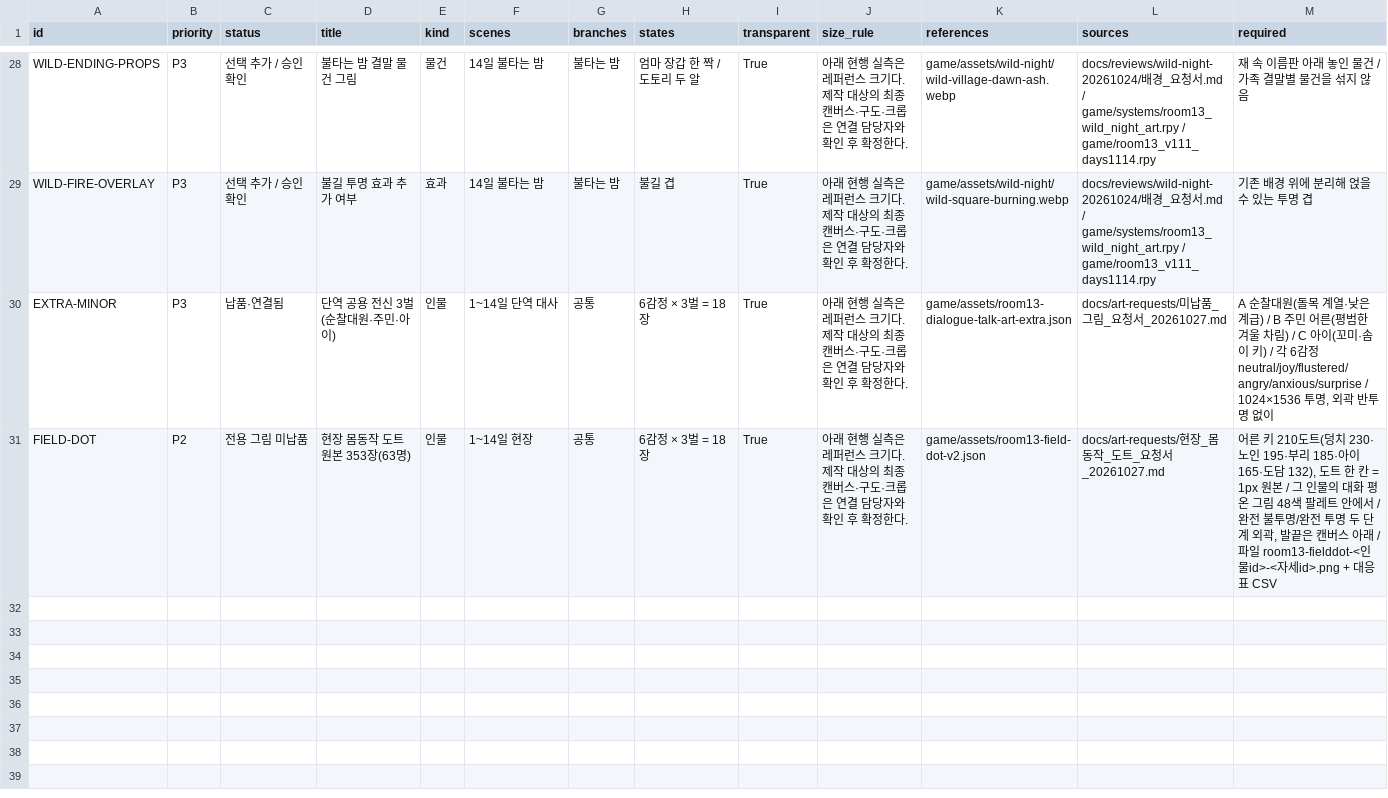
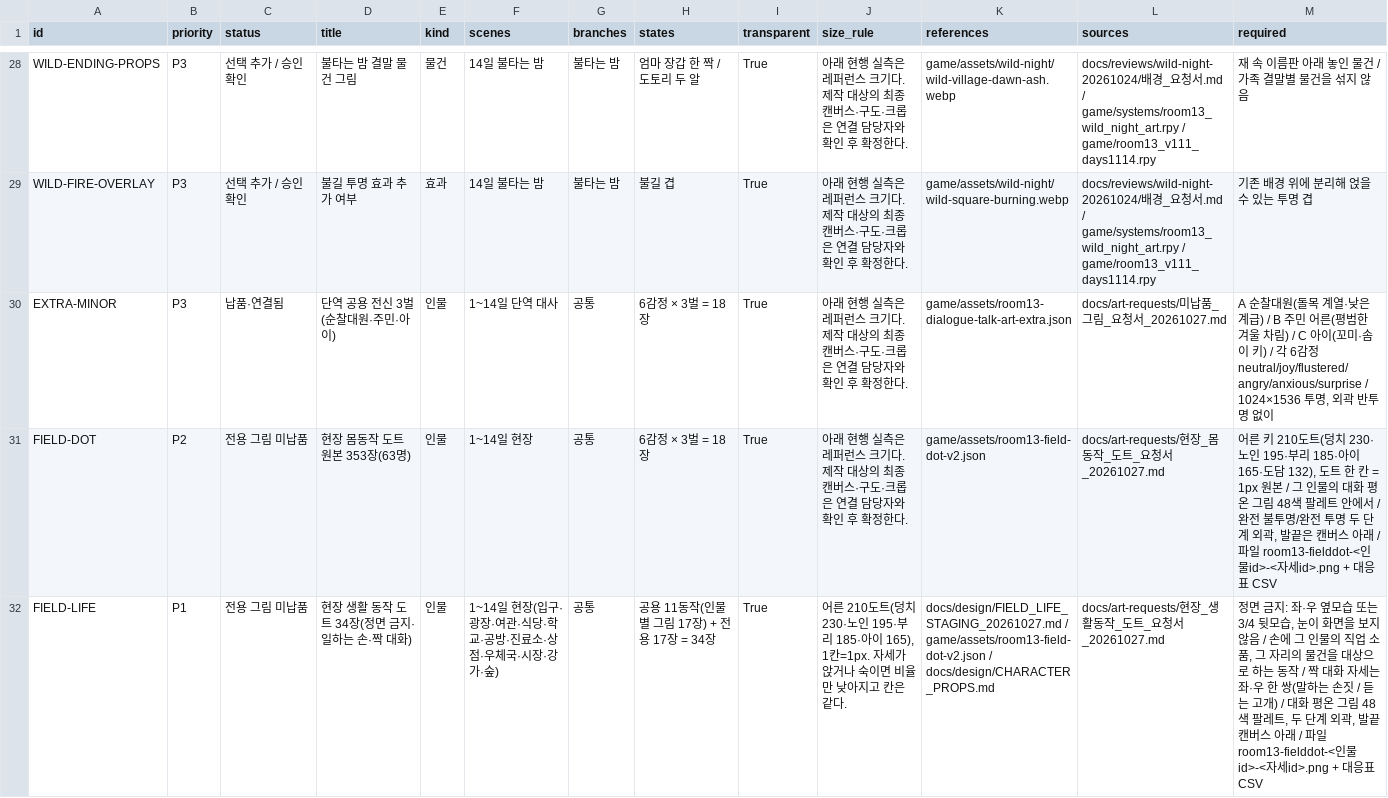
Before and after one commit to kkhkkh20-bit/daaegame, a CSV file: experiments/renpy-ch1/docs/art-requests/requests.csv, drawn as a sheet; only a part is shown, gaps mark what is left out; rows hold the shown columns only; the diff names each change by its address in the sheet, - before the commit and + after, or states it on an @@ line.

```diff
--- a/experiments/renpy-ch1/docs/art-requests/requests.csv
+++ b/experiments/renpy-ch1/docs/art-requests/requests.csv
+row 32: FIELD-LIFE | P1 | 전용 그림 미납품 | 현장 생활 동작 도트 34장(정면 금지·일하는 손·짝 대화) | 인물 | 1~14일 현장(입구·광장·여관·식당·학교·공방·진료소·상점·우체국·시장·강가·숲) | 공통 | 공용 11동작(인물별 그림 17장) + 전용 17장 = 34장 | True | 어른 210도트(덩치 230·노인 195·부리 185·아이 165), 1칸=1px. 자세가 앉거나 숙이면 비율만 낮아지고 칸은 같다. | docs/design/FIELD_LIFE_STAGING_20261027.md / game/assets/room13-field-dot-v2.json / docs/design/CHARACTER_PROPS.md | docs/art-requests/현장_생활동작_도트_요청서_20261027.md | 정면 금지: 좌·우 옆모습 또는 3/4 뒷모습, 눈이 화면을 보지 않음 / 손에 그 인물의 직업 소품, 그 자리의 물건을 대상으로 하는 동작 / 짝 대화 자세는 좌·우 한 쌍(말하는 손짓 / 듣는 고개) / 대화 평온 그림 48색 팔레트, 두 단계 외곽, 발끝 캔버스 아래 / 파일 room13-fielddot-<인물id>-<자세id>.png + 대응표 CSV
```
Also changed, not shown: 6 other files.
